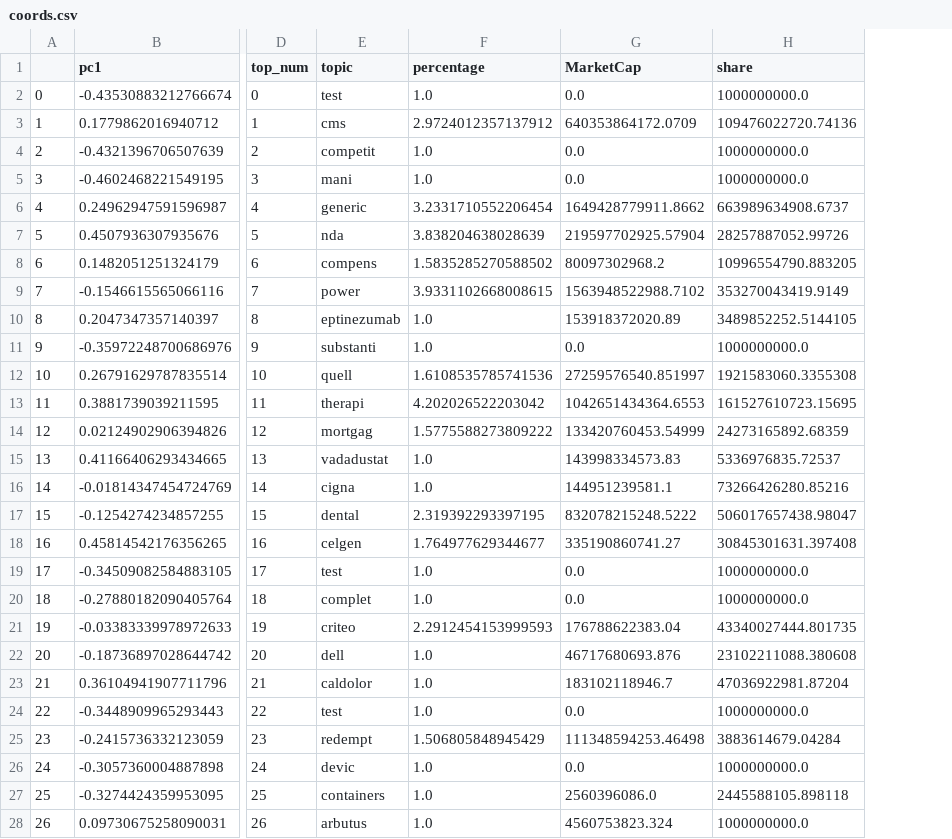
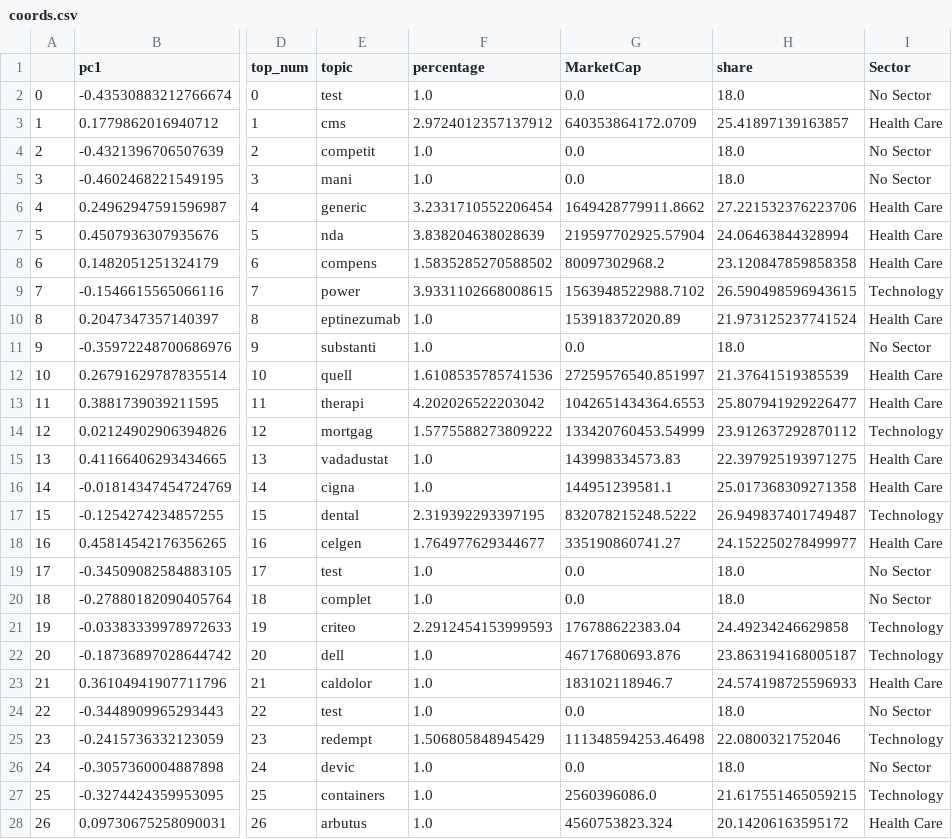
Before and after one commit to TheFedExpress/data608-final, a CSV file: coords.csv, drawn as a sheet; only a part is shown, gaps mark what is left out; the diff covers the shown part only; the diff names each change by its address in the sheet, - before the commit and + after, or states it on an @@ line.

Commit message:
sector

```diff
--- a/coords.csv
+++ b/coords.csv
+column I (Sector), rows 2-28: No Sector | Health Care | No Sector | No Sector | Health Care | Health Care | Health Care | Technology | Health Care | No Sector | Health Care | Health Care | Technology | Health Care | Health Care | Technology | Health Care | No Sector | No Sector | Technology | Technology | Health Care | No Sector | Technology | No Sector | Technology | Health Care
-H2 (share): 1000000000.0
+H2 (share): 18.0
-H3 (share): 109476022720.74136
+H3 (share): 25.41897139163857
-H4:H5 (share): 1000000000.0
+H4:H5 (share): 18.0
-H6 (share): 663989634908.6737
+H6 (share): 27.221532376223706
-H7 (share): 28257887052.99726
+H7 (share): 24.06463844328994
-H8 (share): 10996554790.883205
+H8 (share): 23.120847859858358
-H9 (share): 353270043419.9149
+H9 (share): 26.590498596943615
-H10 (share): 3489852252.5144105
+H10 (share): 21.973125237741524
-H11 (share): 1000000000.0
+H11 (share): 18.0
-H12 (share): 1921583060.3355308
+H12 (share): 21.37641519385539
-H13 (share): 161527610723.15695
+H13 (share): 25.807941929226477
-H14 (share): 24273165892.68359
+H14 (share): 23.912637292870112
-H15 (share): 5336976835.72537
+H15 (share): 22.397925193971275
-H16 (share): 73266426280.85216
+H16 (share): 25.017368309271358
-H17 (share): 506017657438.98047
+H17 (share): 26.949837401749487
-H18 (share): 30845301631.397408
+H18 (share): 24.152250278499977
-H19:H20 (share): 1000000000.0
+H19:H20 (share): 18.0
-H21 (share): 43340027444.801735
+H21 (share): 24.49234246629858
-H22 (share): 23102211088.380608
+H22 (share): 23.863194168005187
-H23 (share): 47036922981.87204
+H23 (share): 24.574198725596933
-H24 (share): 1000000000.0
+H24 (share): 18.0
-H25 (share): 3883614679.04284
+H25 (share): 22.0800321752046
-H26 (share): 1000000000.0
+H26 (share): 18.0
-H27 (share): 2445588105.898118
+H27 (share): 21.617551465059215
-H28 (share): 1000000000.0
+H28 (share): 20.14206163595172
```
Also changed, not shown: 23 edited cells elsewhere in this file.
